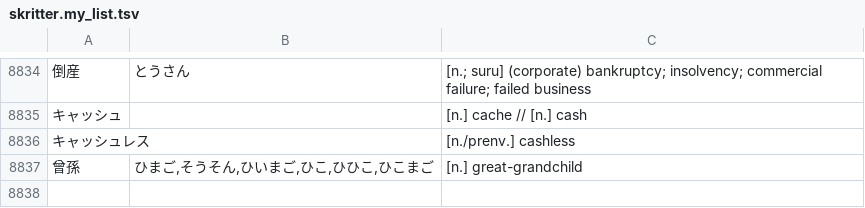
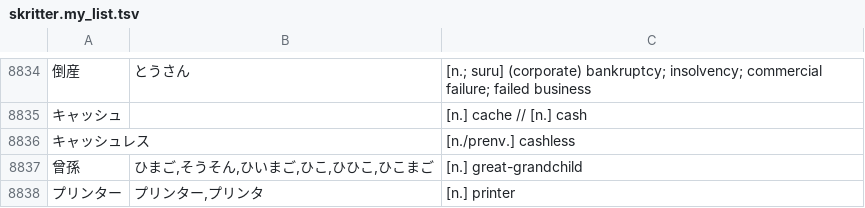
Before and after one commit to attilammagyar/jp-flashcards, a TSV file: skritter/skritter.my_list.tsv, drawn as a sheet; only a part is shown, gaps mark what is left out; the diff names each change by its address in the sheet, - before the commit and + after, or states it on an @@ line.

Commit message:
add words to Skritter from NHK Easy News

```diff
--- a/skritter/skritter.my_list.tsv
+++ b/skritter/skritter.my_list.tsv
+row 8838: プリンター | プリンター,プリンタ | [n.] printer
```
